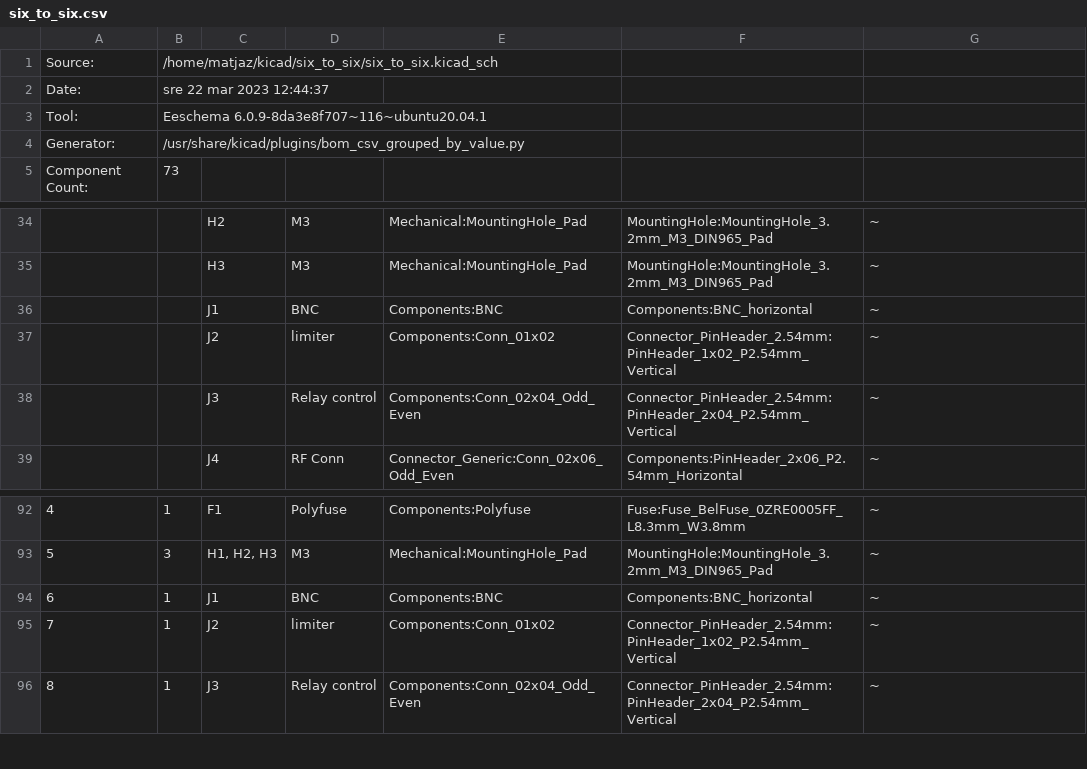
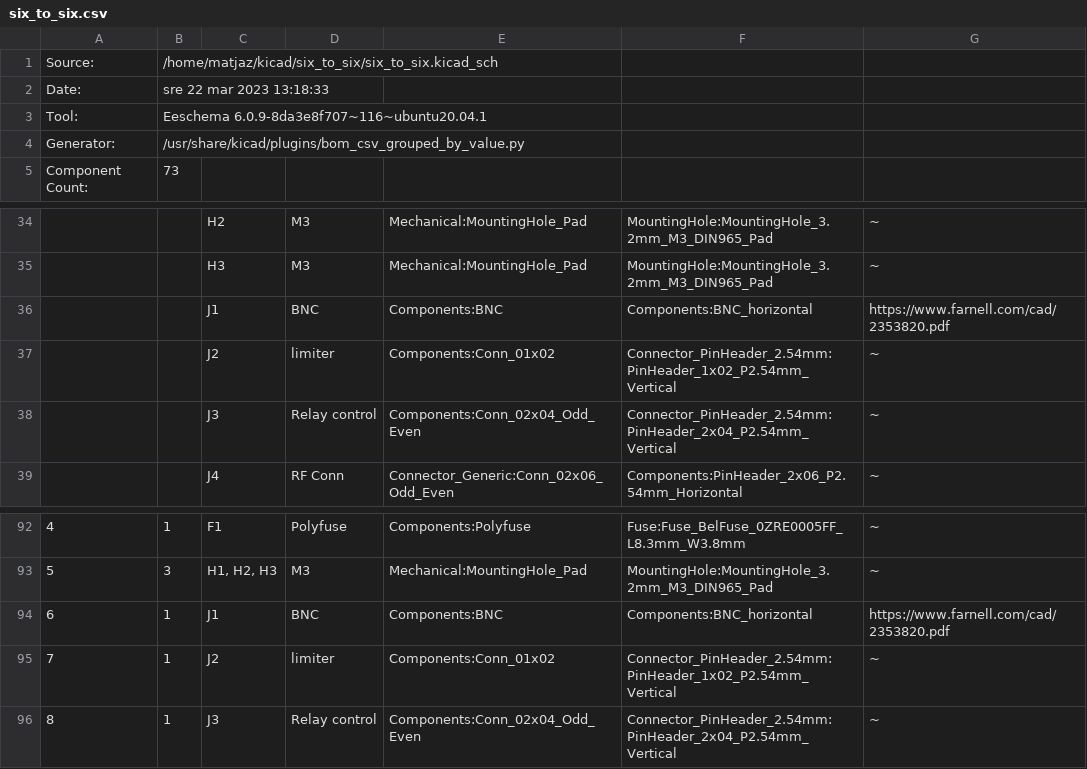
Before and after one commit to s59mz/kicad-six-to-six, a CSV file: six_to_six.csv, drawn as a sheet; only a part is shown, gaps mark what is left out.

```diff
--- a/six_to_six.csv
+++ b/six_to_six.csv
@@ -1,3 +1,3 @@
 "Source:","/home/matjaz/kicad/six_to_six/six_to_six.kicad_sch"
-"Date:","sre 22 mar 2023 12:44:37"
+"Date:","sre 22 mar 2023 13:18:33"
 "Tool:","Eeschema 6.0.9-8da3e8f707~116~ubuntu20.04.1"
@@ -35,3 +35,3 @@
 "","","H3","M3","Mechanical:MountingHole_Pad","MountingHole:MountingHole_3.2mm_M3_DIN965_Pad","~"
-"","","J1","BNC","Components:BNC","Components:BNC_horizontal"," ~"
+"","","J1","BNC","Components:BNC","Components:BNC_horizontal","https://www.farnell.com/cad/2353820.pdf"
 "","","J2","limiter","Components:Conn_01x02","Connector_PinHeader_2.54mm:PinHeader_1x02_P2.54mm_Vertical","~"
@@ -93,3 +93,3 @@
 "5","3","H1, H2, H3","M3","Mechanical:MountingHole_Pad","MountingHole:MountingHole_3.2mm_M3_DIN965_Pad","~"
-"6","1","J1","BNC","Components:BNC","Components:BNC_horizontal"," ~"
+"6","1","J1","BNC","Components:BNC","Components:BNC_horizontal","https://www.farnell.com/cad/2353820.pdf"
 "7","1","J2","limiter","Components:Conn_01x02","Connector_PinHeader_2.54mm:PinHeader_1x02_P2.54mm_Vertical","~"
```
Also changed, not shown: 3 other files.
